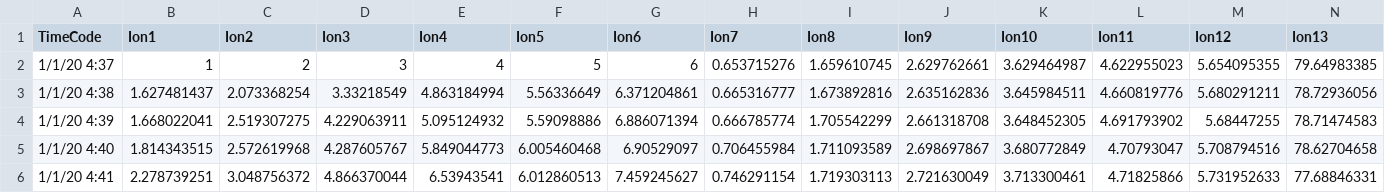
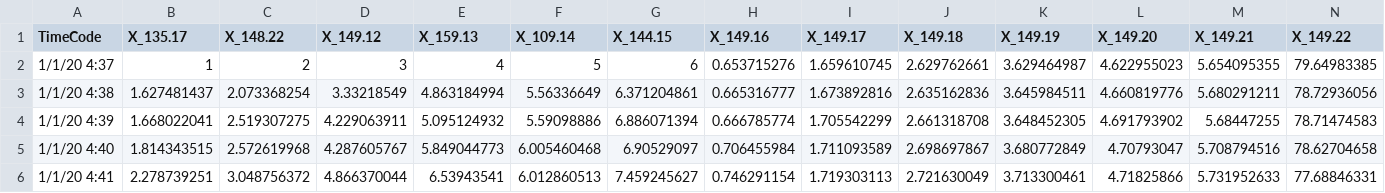
Before and after one commit to ebarnesey/TimeSeriesFactorization, a CSV file: ReadFiles/ExampleInputFile.csv, drawn as a sheet; only a part is shown; the diff covers the shown part only; the diff names each change by its address in the sheet, - before the commit and + after, or states it on an @@ line.

Commit message:
updating input files

```diff
--- a/ReadFiles/ExampleInputFile.csv
+++ b/ReadFiles/ExampleInputFile.csv
-B1: Ion1
+B1: X_135.17
-C1: Ion2
+C1: X_148.22
-D1: Ion3
+D1: X_149.12
-E1: Ion4
+E1: X_159.13
-F1: Ion5
+F1: X_109.14
-G1: Ion6
+G1: X_144.15
-H1: Ion7
+H1: X_149.16
-I1: Ion8
+I1: X_149.17
-J1: Ion9
+J1: X_149.18
-K1: Ion10
+K1: X_149.19
-L1: Ion11
+L1: X_149.20
-M1: Ion12
+M1: X_149.21
-N1: Ion13
+N1: X_149.22
```
Also changed, not shown: 11 edited cells elsewhere in this file, 1 other file.
